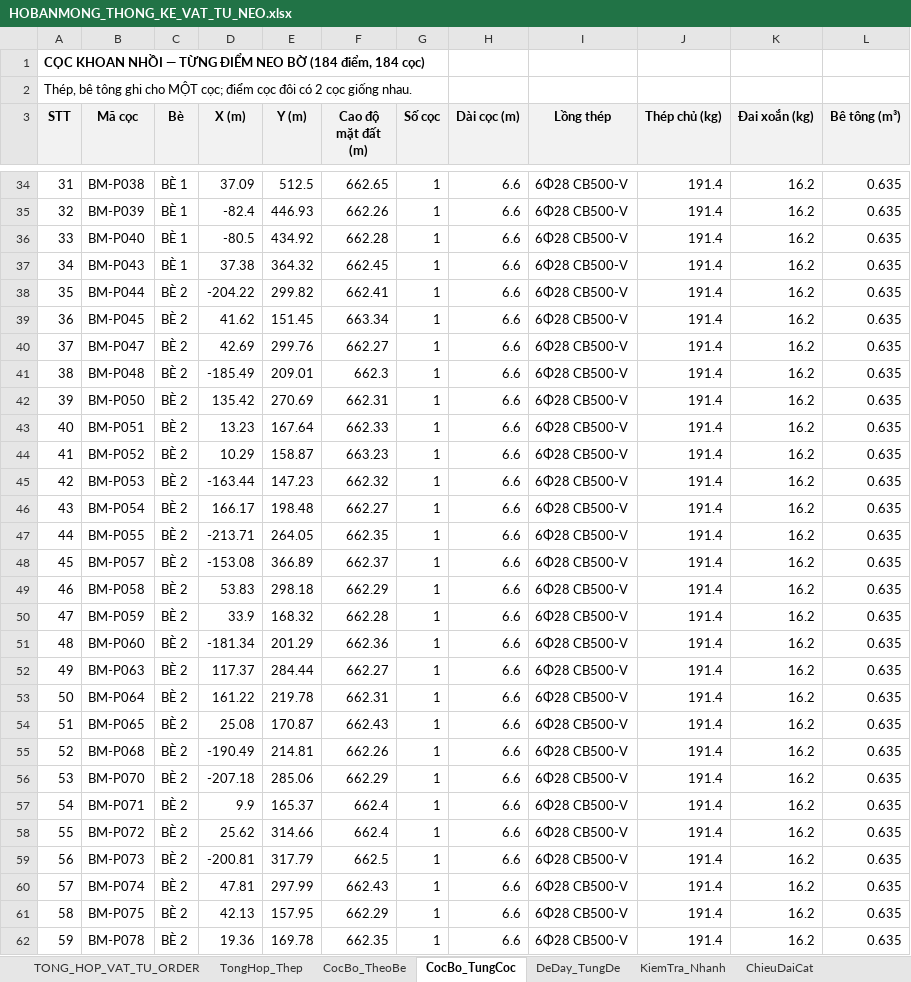
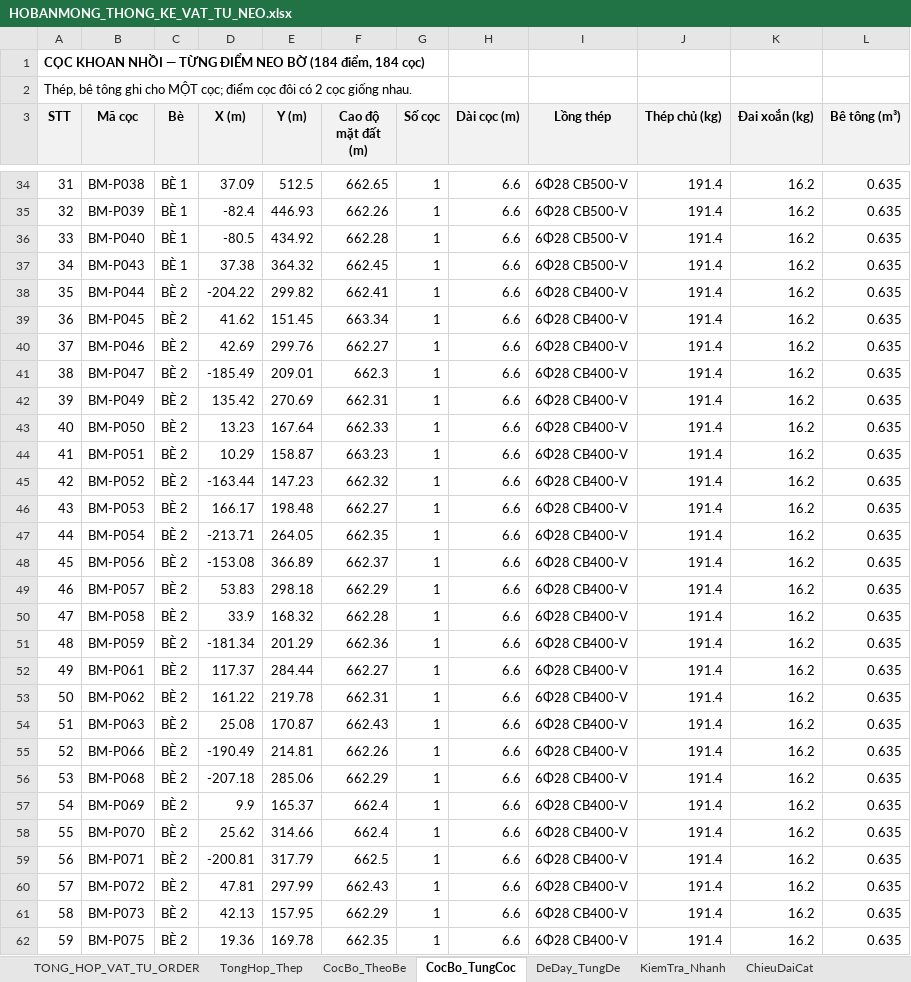
Before and after one commit to MinhNhat108/webneobe, an Excel workbook: public/docs_ban_mong/HOBANMONG_THONG_KE_VAT_TU_NEO.xlsx, sheet CocBo_TungCoc, drawn as a sheet; only a part is shown, gaps mark what is left out; values as stored, in another font and other column widths than the file's, no borders; the diff covers the shown part only; the diff names each change by its address in the sheet, - before the commit and + after, or states it on an @@ line.

```diff
--- a/public/docs_ban_mong/HOBANMONG_THONG_KE_VAT_TU_NEO.xlsx (sheet CocBo_TungCoc)
+++ b/public/docs_ban_mong/HOBANMONG_THONG_KE_VAT_TU_NEO.xlsx (sheet CocBo_TungCoc)
-I38:I62 (Lồng thép): 6Φ28 CB500-V
+I38:I62 (Lồng thép): 6Φ28 CB400-V
-B40 (Mã cọc): BM-P047
+B40 (Mã cọc): BM-P046
-B41 (Mã cọc): BM-P048
+B41 (Mã cọc): BM-P047
-B42 (Mã cọc): BM-P050
+B42 (Mã cọc): BM-P049
-B43 (Mã cọc): BM-P051
+B43 (Mã cọc): BM-P050
-B44 (Mã cọc): BM-P052
+B44 (Mã cọc): BM-P051
-B45 (Mã cọc): BM-P053
+B45 (Mã cọc): BM-P052
-B46 (Mã cọc): BM-P054
+B46 (Mã cọc): BM-P053
-B47 (Mã cọc): BM-P055
+B47 (Mã cọc): BM-P054
-B48 (Mã cọc): BM-P057
+B48 (Mã cọc): BM-P056
-B49 (Mã cọc): BM-P058
+B49 (Mã cọc): BM-P057
-B50 (Mã cọc): BM-P059
+B50 (Mã cọc): BM-P058
-B51 (Mã cọc): BM-P060
+B51 (Mã cọc): BM-P059
-B52 (Mã cọc): BM-P063
+B52 (Mã cọc): BM-P061
-B53 (Mã cọc): BM-P064
+B53 (Mã cọc): BM-P062
-B54 (Mã cọc): BM-P065
+B54 (Mã cọc): BM-P063
-B55 (Mã cọc): BM-P068
+B55 (Mã cọc): BM-P066
-B56 (Mã cọc): BM-P070
+B56 (Mã cọc): BM-P068
-B57 (Mã cọc): BM-P071
+B57 (Mã cọc): BM-P069
-B58 (Mã cọc): BM-P072
+B58 (Mã cọc): BM-P070
-B59 (Mã cọc): BM-P073
+B59 (Mã cọc): BM-P071
-B60 (Mã cọc): BM-P074
+B60 (Mã cọc): BM-P072
-B61 (Mã cọc): BM-P075
+B61 (Mã cọc): BM-P073
-B62 (Mã cọc): BM-P078
+B62 (Mã cọc): BM-P075
```
Also changed, not shown: 185 edited cells elsewhere in this sheet, sheet DeDay_TungDe, sheet ChieuDaiCat, sheet TONG_HOP_VAT_TU_ORDER, sheet KiemTra_DauCoc_De, sheet TongHop_Thep, sheet KiemTra_Nhanh, 2 more sheets, charts or pictures, docs/mat-bang-neo-ban-mong/bang_thong_ke_neo_6_be.xlsx, docs/mat-bang-neo-ban-mong/bang_tinh_neo.xlsx, 28 other files.
